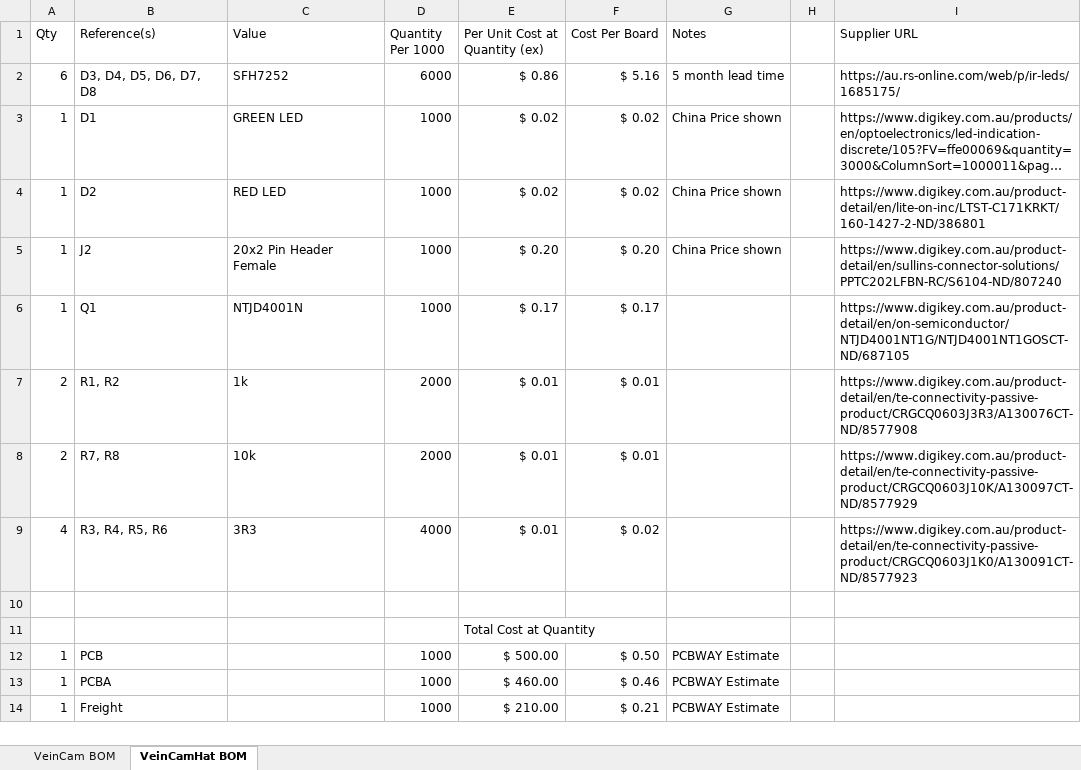
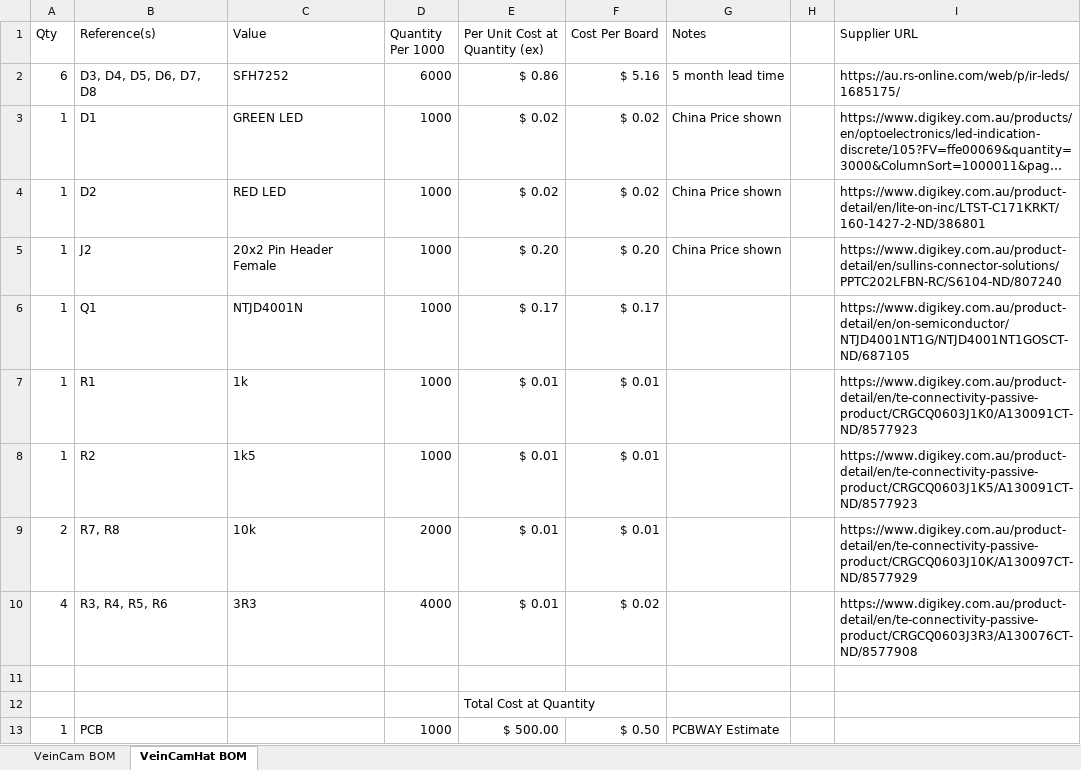
Before and after one commit to chrisbodger/veincam2019, an Excel workbook: Hardware/Estimated Financials.xlsx, sheet VeinCamHat BOM, drawn as a sheet; only a part is shown; the shorter side is filled out with more unchanged rows; long unchanged cells end in …; values as stored, in another font and other column widths than the file's, no borders; addresses are those after the commit; the diff names each change by its address in the sheet, - before the commit and + after, or states it on an @@ line.

Commit message:
updating hardware things

```diff
--- a/Hardware/Estimated Financials.xlsx (sheet VeinCamHat BOM)
+++ b/Hardware/Estimated Financials.xlsx (sheet VeinCamHat BOM)
-A7 (Qty): 2
+A7 (Qty): 1
-B7 (Reference(s)): R1, R2
+B7 (Reference(s)): R1
-D7 (Quantity Per 1000): 2000
+D7 (Quantity Per 1000): 1000
-I7 (Supplier URL): https://www.digikey.com.au/product-detail/en/te-connectivity-passive-product/CRGCQ0603J3R3/A130076CT-ND/8577908
+I7 (Supplier URL): https://www.digikey.com.au/product-detail/en/te-connectivity-passive-product/CRGCQ0603J1K0/A130091CT-ND/8577923
+row 8: 1 | R2 | 1k5 | 1000 | $ 0.01 | $ 0.01 |  |  | https://www.digikey.com.au/product-detail/en/te-connectivity-passive-product/CRGCQ0603J1K5/A130091CT-ND/8577923
-I10 (Supplier URL): https://www.digikey.com.au/product-detail/en/te-connectivity-passive-product/CRGCQ0603J1K0/A130091CT-ND/8577923
+I10 (Supplier URL): https://www.digikey.com.au/product-detail/en/te-connectivity-passive-product/CRGCQ0603J3R3/A130076CT-ND/8577908
```
Also changed, not shown: formulas that keep their value, 21 other files.
